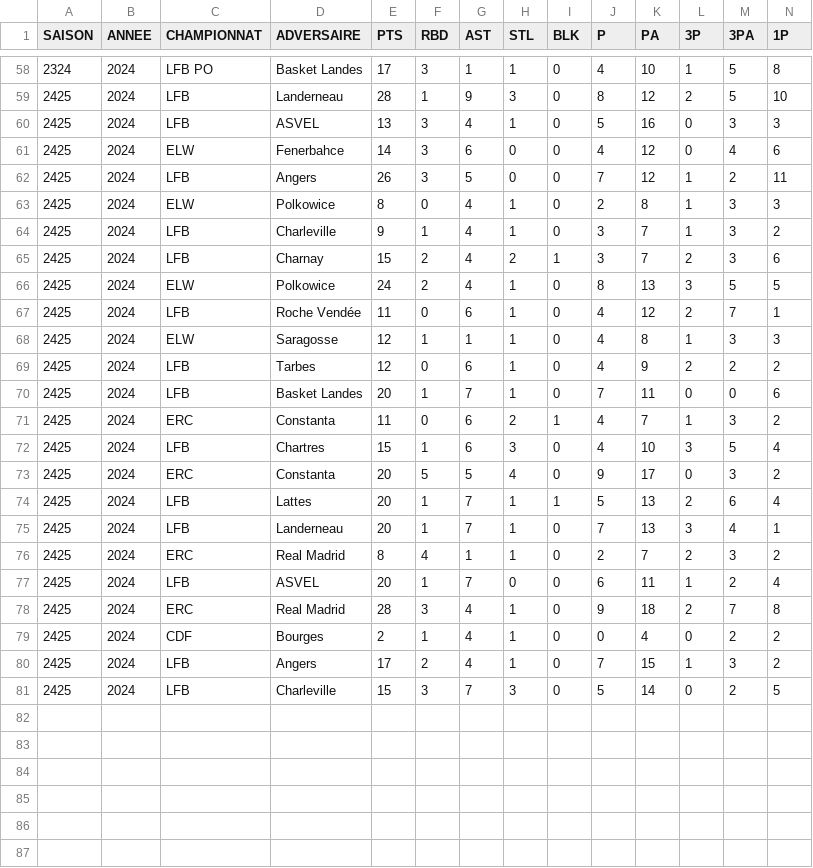
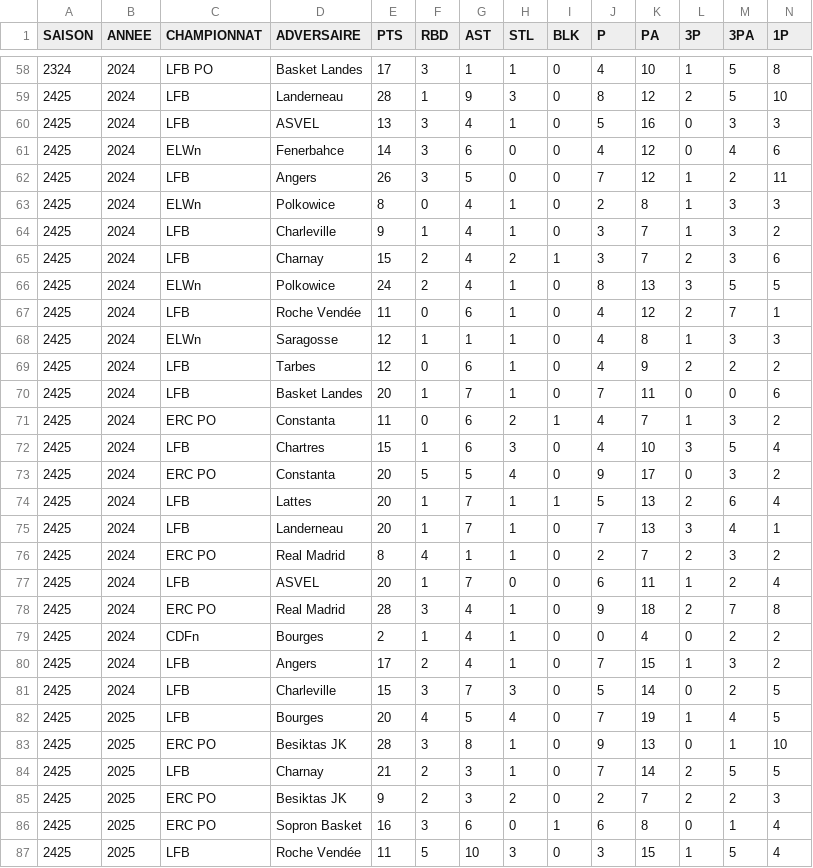
Before and after one commit to medericc/carla, a CSV file: public/carla.csv, drawn as a sheet; only a part is shown, gaps mark what is left out; rows hold the shown columns only; the diff covers the shown part only; the diff names each change by its address in the sheet, - before the commit and + after, or states it on an @@ line.

```diff
--- a/public/carla.csv
+++ b/public/carla.csv
-C61 (CHAMPIONNAT): ELW
+C61 (CHAMPIONNAT): ELWn
-C63 (CHAMPIONNAT): ELW
+C63 (CHAMPIONNAT): ELWn
-C66 (CHAMPIONNAT): ELW
+C66 (CHAMPIONNAT): ELWn
-C68 (CHAMPIONNAT): ELW
+C68 (CHAMPIONNAT): ELWn
-C71 (CHAMPIONNAT): ERC
+C71 (CHAMPIONNAT): ERC PO
-C73 (CHAMPIONNAT): ERC
+C73 (CHAMPIONNAT): ERC PO
-C76 (CHAMPIONNAT): ERC
+C76 (CHAMPIONNAT): ERC PO
-C78 (CHAMPIONNAT): ERC
+C78 (CHAMPIONNAT): ERC PO
-C79 (CHAMPIONNAT): CDF
+C79 (CHAMPIONNAT): CDFn
+row 82: 2425 | 2025 | LFB | Bourges | 20 | 4 | 5 | 4 | 0 | 7 | 19 | 1 | 4 | 5
+row 83: 2425 | 2025 | ERC PO | Besiktas JK | 28 | 3 | 8 | 1 | 0 | 9 | 13 | 0 | 1 | 10
+row 84: 2425 | 2025 | LFB | Charnay | 21 | 2 | 3 | 1 | 0 | 7 | 14 | 2 | 5 | 5
+row 85: 2425 | 2025 | ERC PO | Besiktas JK | 9 | 2 | 3 | 2 | 0 | 2 | 7 | 2 | 2 | 3
+row 86: 2425 | 2025 | ERC PO | Sopron Basket | 16 | 3 | 6 | 0 | 1 | 6 | 8 | 0 | 1 | 4
+row 87: 2425 | 2025 | LFB | Roche Vendée | 11 | 5 | 10 | 3 | 0 | 3 | 15 | 1 | 5 | 4
```
Also changed, not shown: 4 added rows elsewhere in this file, 1 other file.
